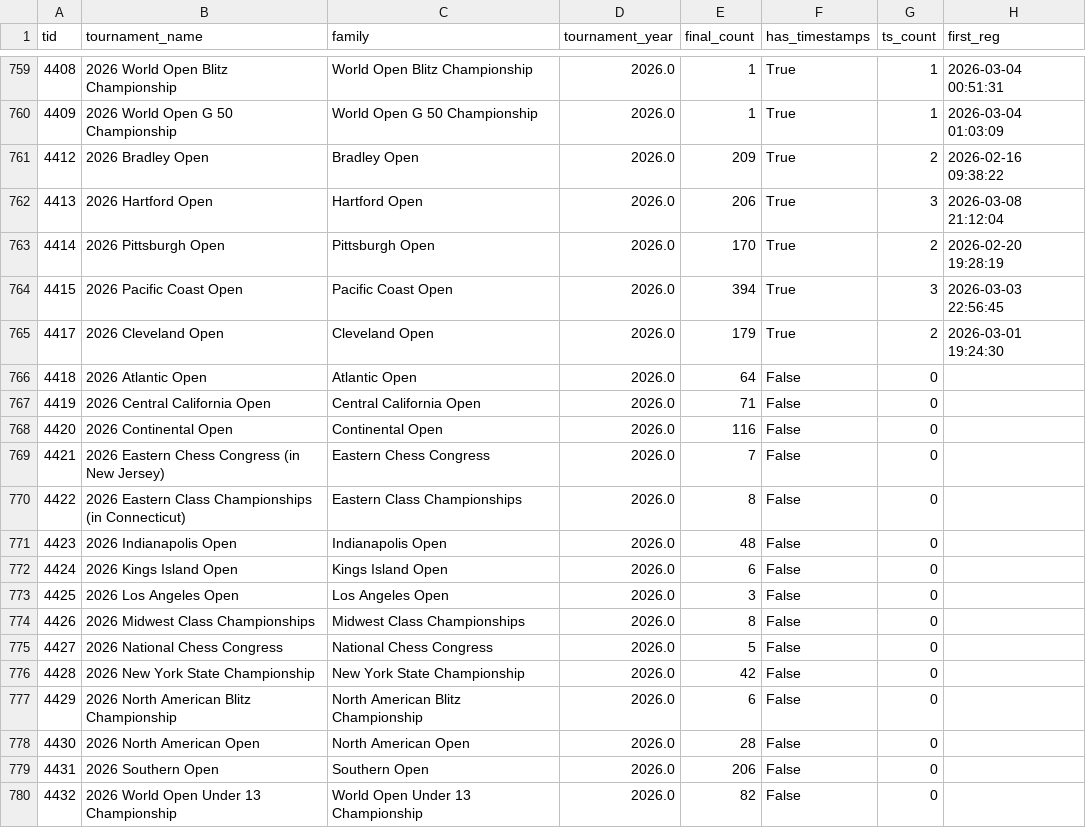
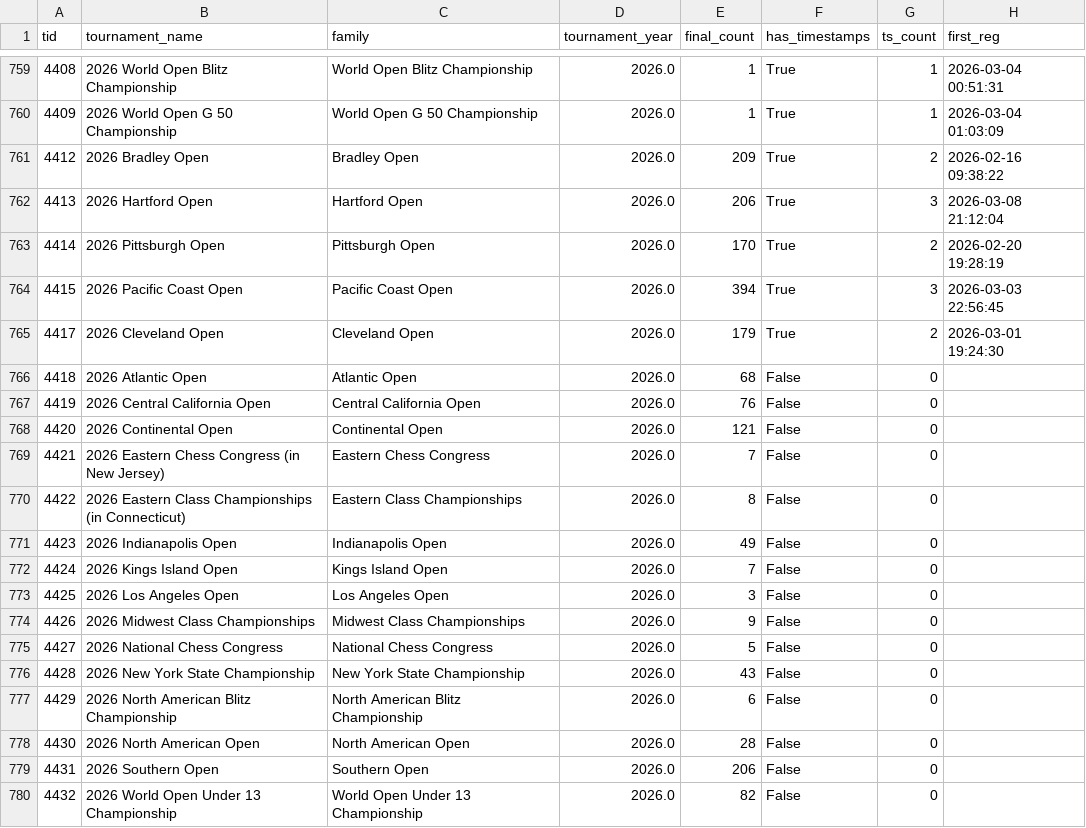
Before and after one commit to HaterAndrew/chess-prediction, a CSV file: output/tournament_summary.csv, drawn as a sheet; only a part is shown, gaps mark what is left out; the diff names each change by its address in the sheet, - before the commit and + after, or states it on an @@ line.

```diff
--- a/output/tournament_summary.csv
+++ b/output/tournament_summary.csv
-E766 (final_count): 64
+E766 (final_count): 68
-E767 (final_count): 71
+E767 (final_count): 76
-E768 (final_count): 116
+E768 (final_count): 121
-E771 (final_count): 48
+E771 (final_count): 49
-E772 (final_count): 6
+E772 (final_count): 7
-E774 (final_count): 8
+E774 (final_count): 9
-E776 (final_count): 42
+E776 (final_count): 43
```
Also changed, not shown: output/daily_scrape.csv, output/update_log.csv, 13 other files.
